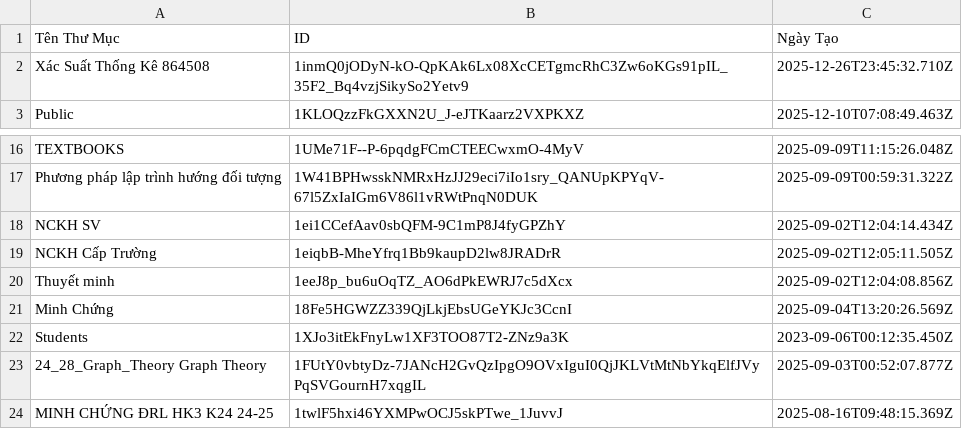
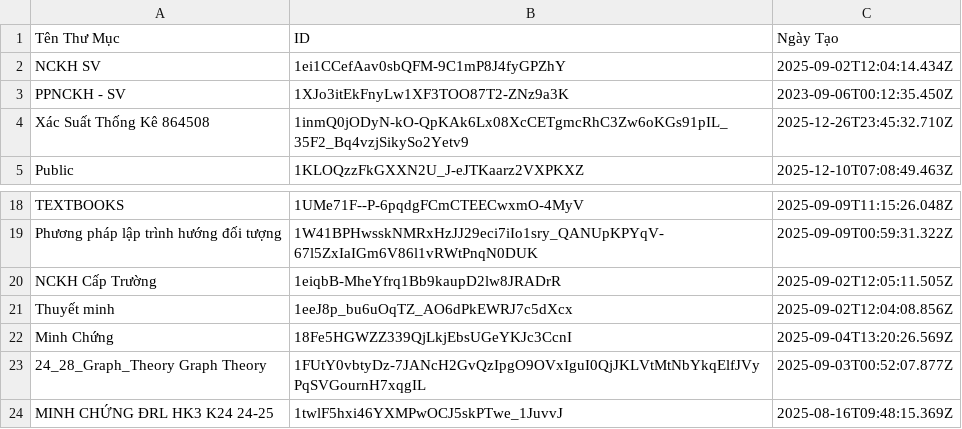
Before and after one commit to maikhanhnhat1405/GoogleApi, a CSV file: danh_sach_folder.csv, drawn as a sheet; only a part is shown, gaps mark what is left out.

Commit message:
feat: thêm cấu hình module go và cập nhật danh sách folder

```diff
--- a/danh_sach_folder.csv
+++ b/danh_sach_folder.csv
@@ -1,2 +1,4 @@
 Tên Thư Mục;ID;Ngày Tạo
+NCKH SV;1ei1CCefAav0sbQFM-9C1mP8J4fyGPZhY;2025-09-02T12:04:14.434Z
+PPNCKH - SV;1XJo3itEkFnyLw1XF3TOO87T2-ZNz9a3K;2023-09-06T00:12:35.450Z
 Xác Suất Thống Kê 864508;1inmQ0jODyN-kO-QpKAk6Lx08XcCETgmcRhC3Zw6oKGs91pIL_35F2_Bq4vzjSikySo2Yetv9;2025-12-26T23:45:32.710Z
@@ -17,3 +19,2 @@ TEXTBOOKS;1UMe71F--P-6pqdgFCmCTEECwxmO-4MyV;2025-09-09T11:15:26.048Z
 Phương pháp lập trình hướng đối tượng;1W41BPHwsskNMRxHzJJ29eci7iIo1sry_QANUpKPYqV-67l5ZxIaIGm6V86l1vRWtPnqN0DUK;2025-09-09T00:59:31.322Z
-NCKH SV;1ei1CCefAav0sbQFM-9C1mP8J4fyGPZhY;2025-09-02T12:04:14.434Z
 NCKH Cấp Trường;1eiqbB-MheYfrq1Bb9kaupD2lw8JRADrR;2025-09-02T12:05:11.505Z
@@ -21,3 +22,2 @@ Thuyết minh;1eeJ8p_bu6uOqTZ_AO6dPkEWRJ7c5dXcx;2025-09-02T12:04:08.856Z
 Minh Chứng;18Fe5HGWZZ339QjLkjEbsUGeYKJc3CcnI;2025-09-04T13:20:26.569Z
-Students;1XJo3itEkFnyLw1XF3TOO87T2-ZNz9a3K;2023-09-06T00:12:35.450Z
 24_28_Graph_Theory Graph Theory;1FUtY0vbtyDz-7JANcH2GvQzIpgO9OVxIguI0QjJKLVtMtNbYkqElfJVyPqSVGournH7xqgIL;2025-09-03T00:52:07.877Z
```
Also changed, not shown: 2 other files.
